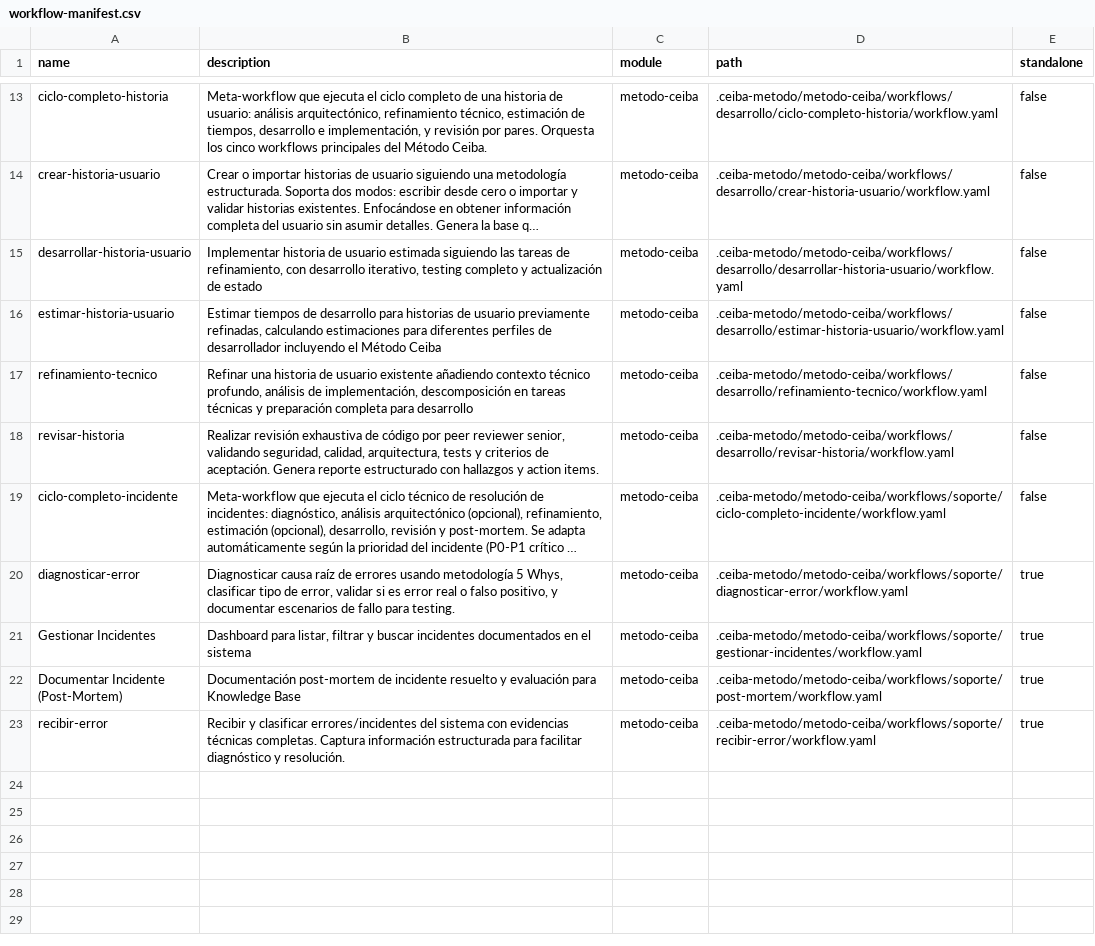
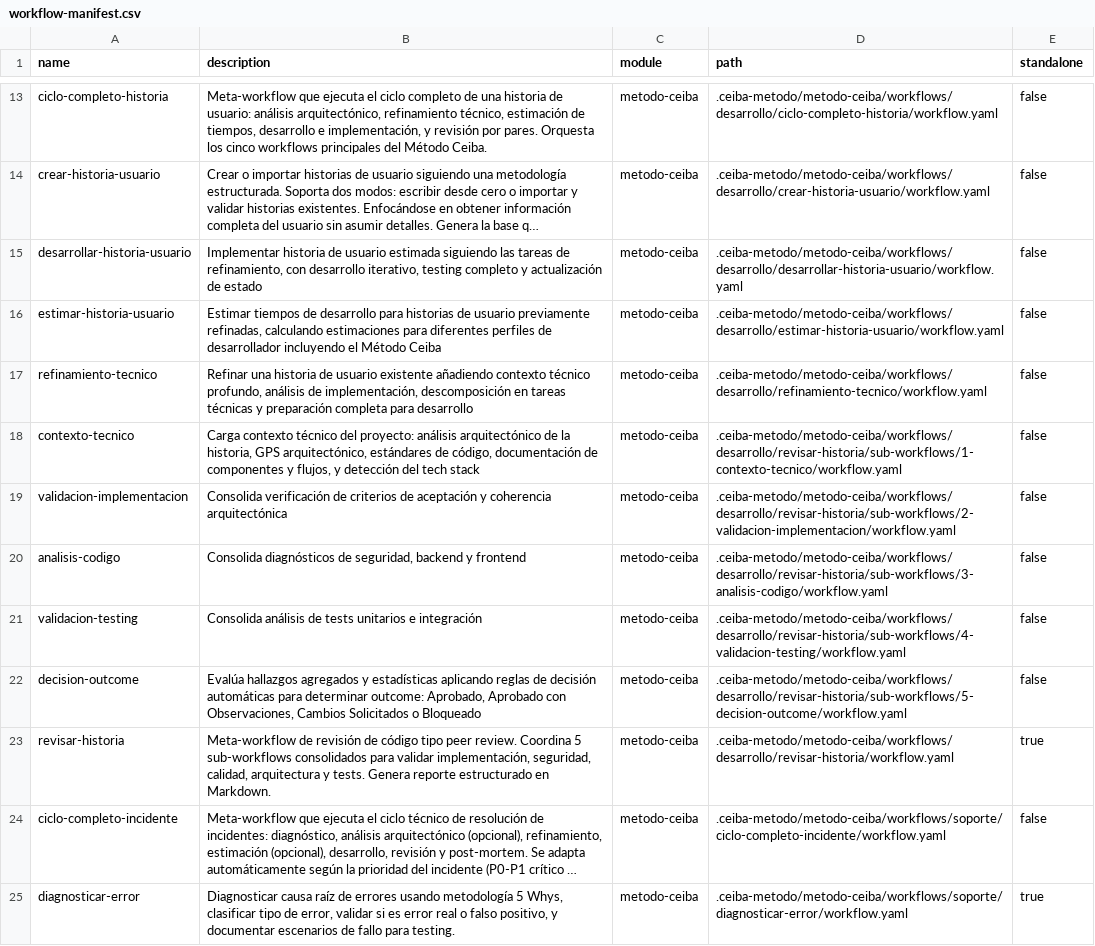
Before and after one commit to estebancoloradoceiba/MetodoCeibaSura, a CSV file: .ceiba-metodo/_cfg/workflow-manifest.csv, drawn as a sheet; only a part is shown, gaps mark what is left out; the shorter side is filled out with more unchanged rows; long unchanged cells end in …; addresses are those after the commit; the diff names each change by its address in the sheet, - before the commit and + after, or states it on an @@ line.

```diff
--- a/.ceiba-metodo/_cfg/workflow-manifest.csv
+++ b/.ceiba-metodo/_cfg/workflow-manifest.csv
+row 18: contexto-tecnico | Carga contexto técnico del proyecto: análisis arquitectónico de la historia, GPS arquitectónico, estándares de código, documentación de componentes y flujos, y detección del tech stack | metodo-ceiba | .ceiba-metodo/metodo-ceiba/workflows/desarrollo/revisar-historia/sub-workflows/1-contexto-tecnico/workflow.yaml | false
+row 19: validacion-implementacion | Consolida verificación de criterios de aceptación y coherencia arquitectónica | metodo-ceiba | .ceiba-metodo/metodo-ceiba/workflows/desarrollo/revisar-historia/sub-workflows/2-validacion-implementacion/workflow.yaml | false
+row 20: analisis-codigo | Consolida diagnósticos de seguridad, backend y frontend | metodo-ceiba | .ceiba-metodo/metodo-ceiba/workflows/desarrollo/revisar-historia/sub-workflows/3-analisis-codigo/workflow.yaml | false
+row 21: validacion-testing | Consolida análisis de tests unitarios e integración | metodo-ceiba | .ceiba-metodo/metodo-ceiba/workflows/desarrollo/revisar-historia/sub-workflows/4-validacion-testing/workflow.yaml | false
+row 22: decision-outcome | Evalúa hallazgos agregados y estadísticas aplicando reglas de decisión automáticas para determinar outcome: Aprobado, Aprobado con Observaciones, Cambios Solicitados o Bloqueado | metodo-ceiba | .ceiba-metodo/metodo-ceiba/workflows/desarrollo/revisar-historia/sub-workflows/5-decision-outcome/workflow.yaml | false
-B23 (description): Realizar revisión exhaustiva de código por peer reviewer senior, validando seguridad, calidad, arquitectura, tests y criterios de aceptación. Genera reporte estructurado con hallazgos y action items.
+B23 (description): Meta-workflow de revisión de código tipo peer review. Coordina 5 sub-workflows consolidados para validar implementación, seguridad, calidad, arquitectura y tests. Genera reporte estructurado en Markdown.
-E23 (standalone): false
+E23 (standalone): true
```
Also changed, not shown: .ceiba-metodo/_cfg/agent-manifest.csv, .ceiba-metodo/_cfg/files-manifest.csv, 30 other files.
